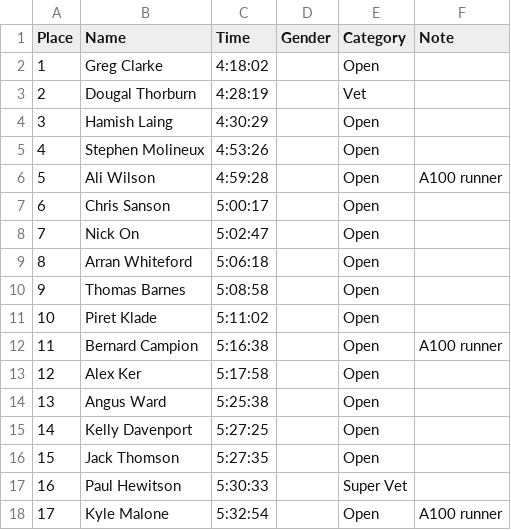
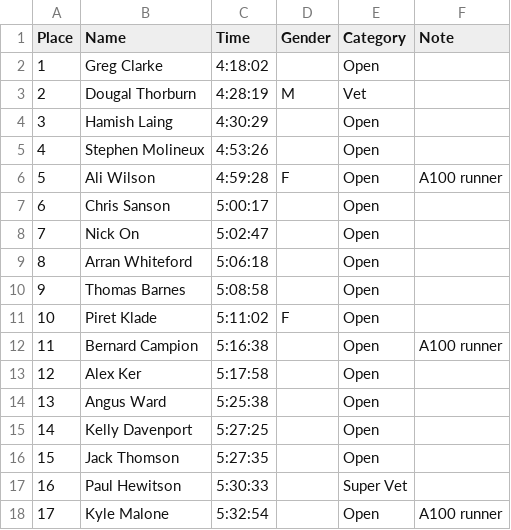
Before and after one commit to WRECK-d/wreckd-website, a CSV file: content/results/aorangi-undulator-2022.csv, drawn as a sheet; only a part is shown.

```diff
--- a/content/results/aorangi-undulator-2022.csv
+++ b/content/results/aorangi-undulator-2022.csv
@@ -2,6 +2,6 @@ Place,Name,Time,Gender,Category,Note
 1,Greg Clarke,4:18:02,,Open,
-2,Dougal Thorburn,4:28:19,,Vet,
+2,Dougal Thorburn,4:28:19,M,Vet,
 3,Hamish Laing,4:30:29,,Open,
 4,Stephen Molineux,4:53:26,,Open,
-5,Ali Wilson,4:59:28,,Open,A100 runner
+5,Ali Wilson,4:59:28,F,Open,A100 runner
 6,Chris Sanson,5:00:17,,Open,
@@ -10,3 +10,3 @@ Place,Name,Time,Gender,Category,Note
 9,Thomas Barnes,5:08:58,,Open,
-10,Piret Klade,5:11:02,,Open,
+10,Piret Klade,5:11:02,F,Open,
 11,Bernard Campion,5:16:38,,Open,A100 runner
```
Also changed, not shown: content/results/a100-2022.csv, content/results/aorangi-undulator-2021.csv, 8 other files.
